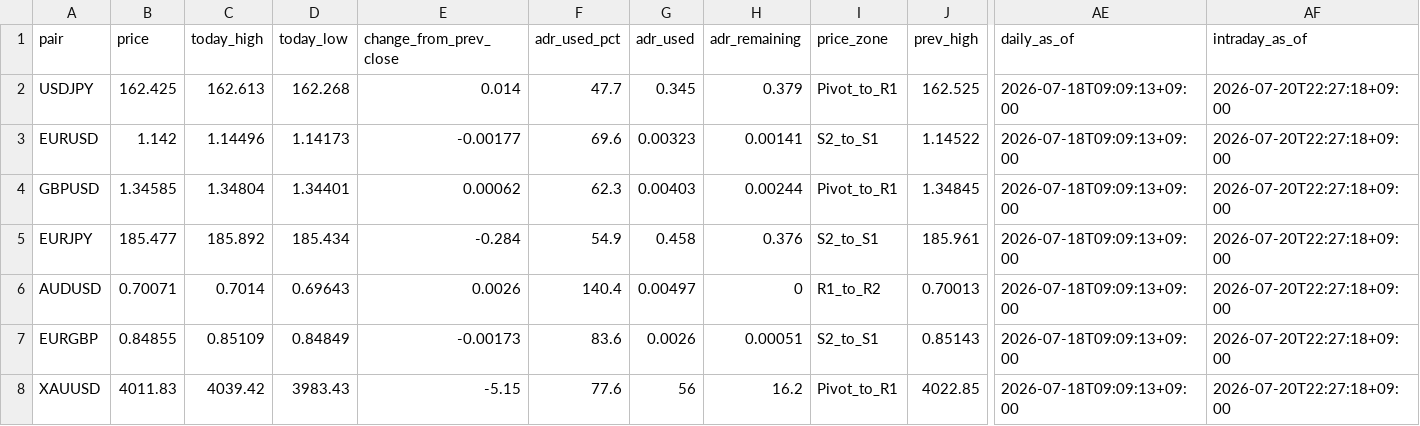
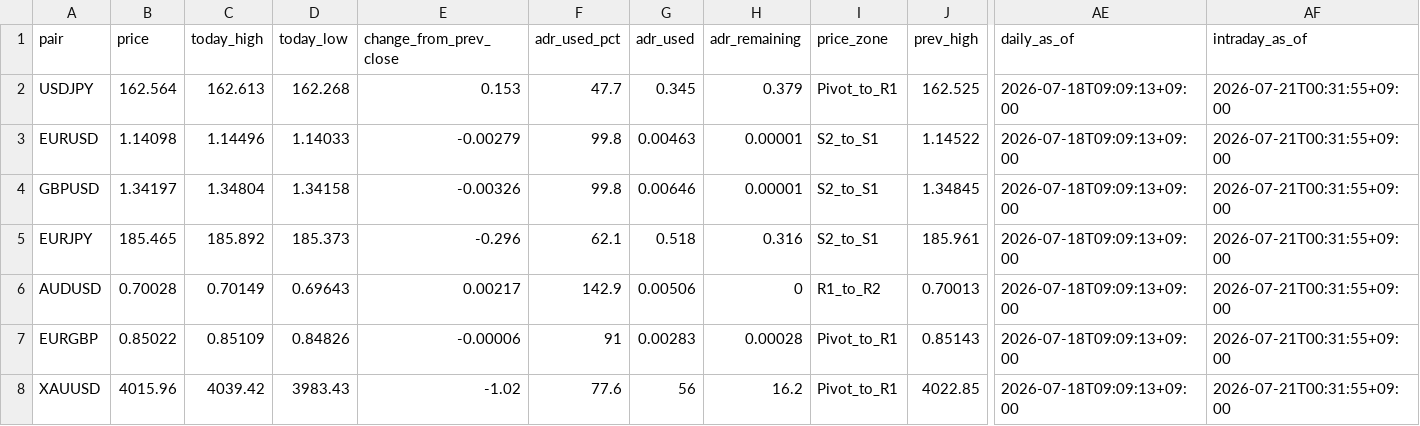
Before and after one commit to MFlab-inc/claude, a CSV file: data/feed.csv, drawn as a sheet; only a part is shown, gaps mark what is left out; the diff names each change by its address in the sheet, - before the commit and + after, or states it on an @@ line.

```diff
--- a/data/feed.csv
+++ b/data/feed.csv
-B2 (price): 162.425
+B2 (price): 162.564
-E2 (change_from_prev_close): 0.014
+E2 (change_from_prev_close): 0.153
-AF2:AF8 (intraday_as_of): 2026-07-20T22:27:18+09:00
+AF2:AF8 (intraday_as_of): 2026-07-21T00:31:55+09:00
-B3 (price): 1.142
+B3 (price): 1.14098
-D3 (today_low): 1.14173
+D3 (today_low): 1.14033
-E3 (change_from_prev_close): -0.00177
+E3 (change_from_prev_close): -0.00279
-F3 (adr_used_pct): 69.6
+F3 (adr_used_pct): 99.8
-G3 (adr_used): 0.00323
+G3 (adr_used): 0.00463
-H3 (adr_remaining): 0.00141
+H3 (adr_remaining): 0.00001
-B4 (price): 1.34585
+B4 (price): 1.34197
-D4 (today_low): 1.34401
+D4 (today_low): 1.34158
-E4 (change_from_prev_close): 0.00062
+E4 (change_from_prev_close): -0.00326
-F4 (adr_used_pct): 62.3
+F4 (adr_used_pct): 99.8
-G4 (adr_used): 0.00403
+G4 (adr_used): 0.00646
-H4 (adr_remaining): 0.00244
+H4 (adr_remaining): 0.00001
-I4 (price_zone): Pivot_to_R1
+I4 (price_zone): S2_to_S1
-B5 (price): 185.477
+B5 (price): 185.465
-D5 (today_low): 185.434
+D5 (today_low): 185.373
-E5 (change_from_prev_close): -0.284
+E5 (change_from_prev_close): -0.296
-F5 (adr_used_pct): 54.9
+F5 (adr_used_pct): 62.1
-G5 (adr_used): 0.458
+G5 (adr_used): 0.518
-H5 (adr_remaining): 0.376
+H5 (adr_remaining): 0.316
-B6 (price): 0.70071
+B6 (price): 0.70028
-C6 (today_high): 0.7014
+C6 (today_high): 0.70149
-E6 (change_from_prev_close): 0.0026
+E6 (change_from_prev_close): 0.00217
-F6 (adr_used_pct): 140.4
+F6 (adr_used_pct): 142.9
-G6 (adr_used): 0.00497
+G6 (adr_used): 0.00506
-B7 (price): 0.84855
+B7 (price): 0.85022
-D7 (today_low): 0.84849
+D7 (today_low): 0.84826
-E7 (change_from_prev_close): -0.00173
+E7 (change_from_prev_close): -0.00006
-F7 (adr_used_pct): 83.6
+F7 (adr_used_pct): 91
-G7 (adr_used): 0.0026
+G7 (adr_used): 0.00283
-H7 (adr_remaining): 0.00051
+H7 (adr_remaining): 0.00028
-I7 (price_zone): S2_to_S1
+I7 (price_zone): Pivot_to_R1
-B8 (price): 4011.83
+B8 (price): 4015.96
-E8 (change_from_prev_close): -5.15
+E8 (change_from_prev_close): -1.02
```
Also changed, not shown: 3 other files.
